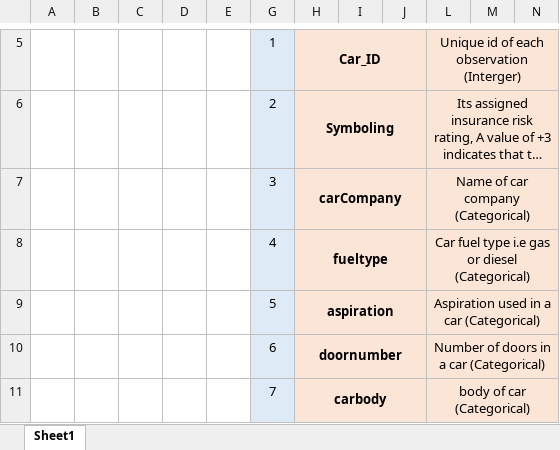
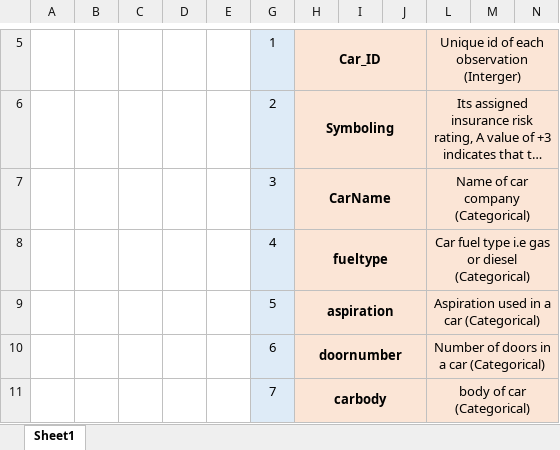
Before and after one commit to namhaivu173/CarPrice_predictions, an Excel workbook: CarPrice_Dictionary.xlsx, sheet Sheet1, drawn as a sheet; only a part is shown, gaps mark what is left out; long unchanged cells end in …; values as stored, in another font and other column widths than the file's, no borders; the diff names each change by its address in the sheet, - before the commit and + after, or states it on an @@ line.

Commit message:
dict updates

```diff
--- a/CarPrice_Dictionary.xlsx (sheet Sheet1)
+++ b/CarPrice_Dictionary.xlsx (sheet Sheet1)
-H7: carCompany
+H7: CarName
```
